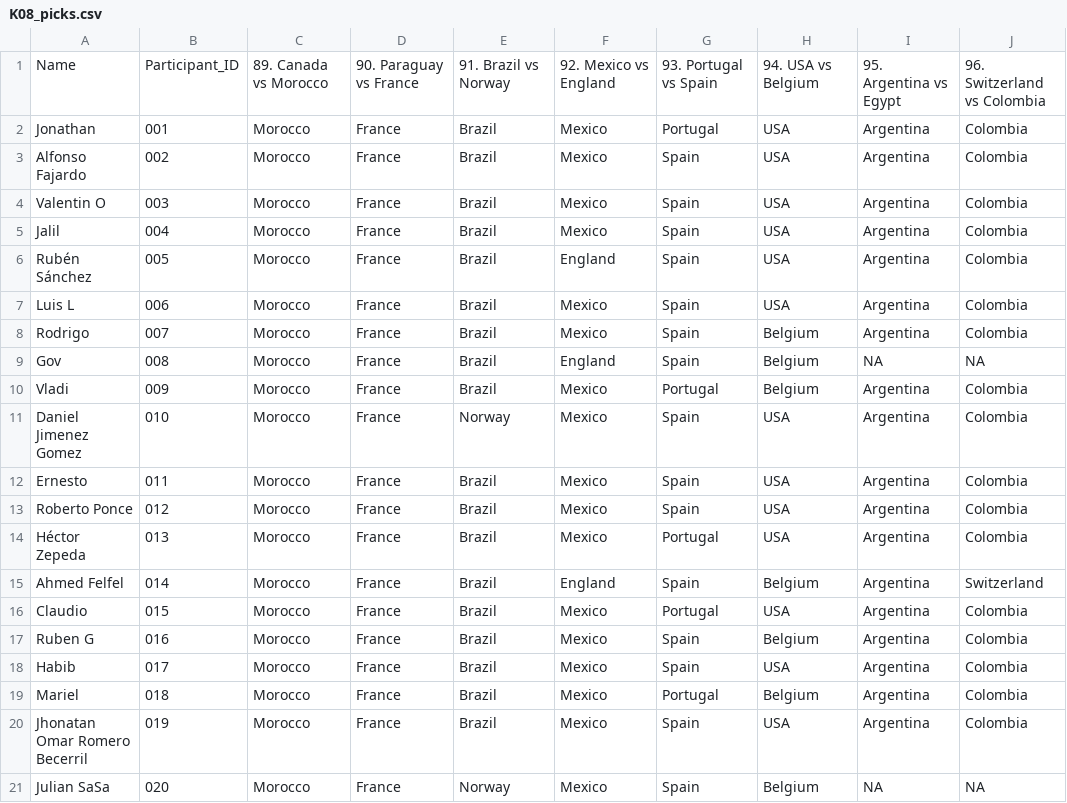
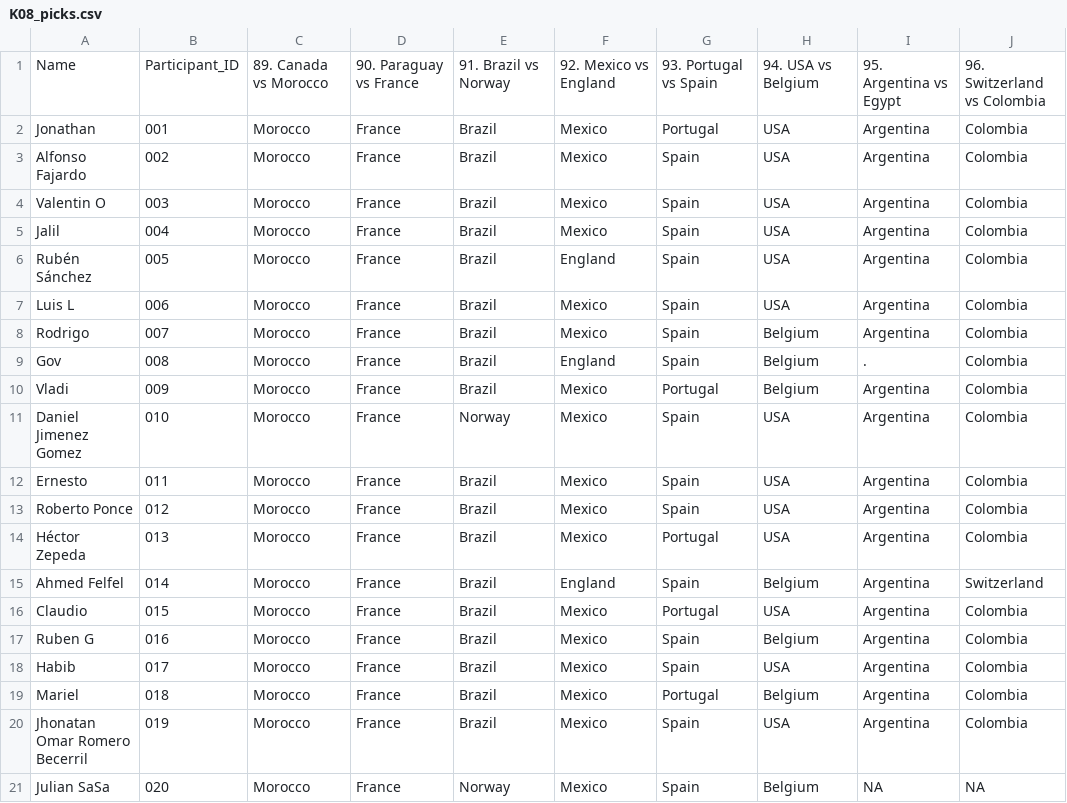
Before and after one commit to alffajardo/worldcup_2026, a CSV file: K08_picks.csv, drawn as a sheet.

```diff
--- a/K08_picks.csv
+++ b/K08_picks.csv
@@ -8,3 +8,3 @@ Luis L,006,Morocco,France,Brazil,Mexico,Spain,USA,Argentina,Colombia
 Rodrigo,007,Morocco,France,Brazil,Mexico,Spain,Belgium,Argentina,Colombia
-Gov,008,Morocco,France,Brazil,England,Spain,Belgium,NA,NA
+Gov,008,Morocco,France,Brazil,England,Spain,Belgium,.,Colombia
 Vladi,009,Morocco,France,Brazil,Mexico,Portugal,Belgium,Argentina,Colombia
```
Also changed, not shown: K08_predicted_scores.csv, 3 other files.
